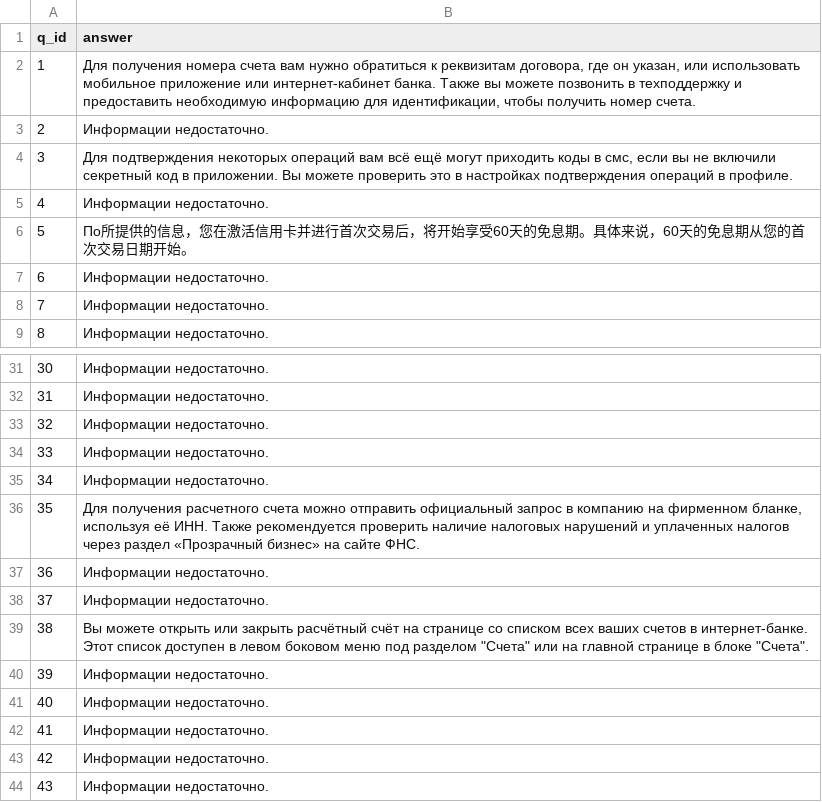
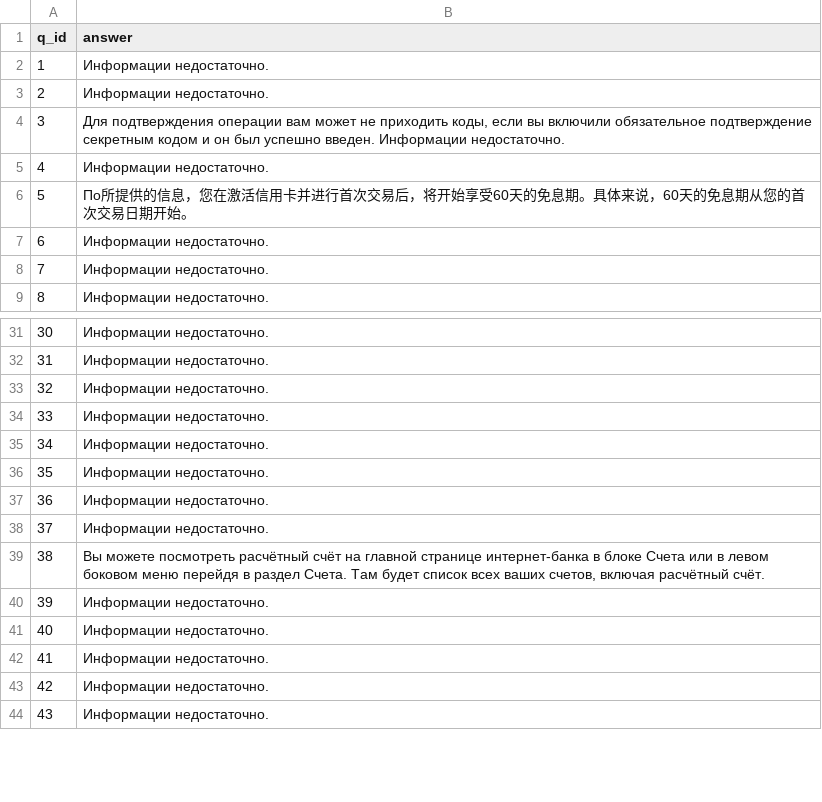
Before and after one commit to kenzWeb/aflarag, a CSV file: final/final_su.csv, drawn as a sheet; only a part is shown, gaps mark what is left out; the diff covers the shown part only.

```diff
--- a/final/final_su.csv
+++ b/final/final_su.csv
@@ -1,5 +1,5 @@
 q_id,answer
-1,"Для получения номера счета вам нужно обратиться к реквизитам договора, где он указан, или использовать мобильное приложение или интернет-кабинет банка. Также вы можете позвонить в техподдержку и предоставить необходимую информацию для идентификации, чтобы получить номер счета."
+1,Информации недостаточно.
 2,Информации недостаточно.
-3,"Для подтверждения некоторых операций вам всё ещё могут приходить коды в смс, если вы не включили секретный код в приложении. Вы можете проверить это в настройках подтверждения операций в профиле."
+3,"Для подтверждения операции вам может не приходить коды, если вы включили обязательное подтверждение секретным кодом и он был успешно введен. Информации недостаточно."
 4,Информации недостаточно.
@@ -35,6 +37,6 @@ q_id,answer
 34,Информации недостаточно.
-35,"Для получения расчетного счета можно отправить официальный запрос в компанию на фирменном бланке, используя её ИНН. Также рекомендуется проверить наличие налоговых нарушений и уплаченных налогов через раздел «Прозрачный бизнес» на сайте ФНС."
+35,Информации недостаточно.
 36,Информации недостаточно.
 37,Информации недостаточно.
-38,"Вы можете открыть или закрыть расчётный счёт на странице со списком всех ваших счетов в интернет-банке. Этот список доступен в левом боковом меню под разделом ""Счета"" или на главной странице в блоке ""Счета""."
+38,"Вы можете посмотреть расчётный счёт на главной странице интернет-банка в блоке Счета или в левом боковом меню перейдя в раздел Счета. Там будет список всех ваших счетов, включая расчётный счёт."
 39,Информации недостаточно.
```
Also changed, not shown: 13 edited cells elsewhere in this file.
